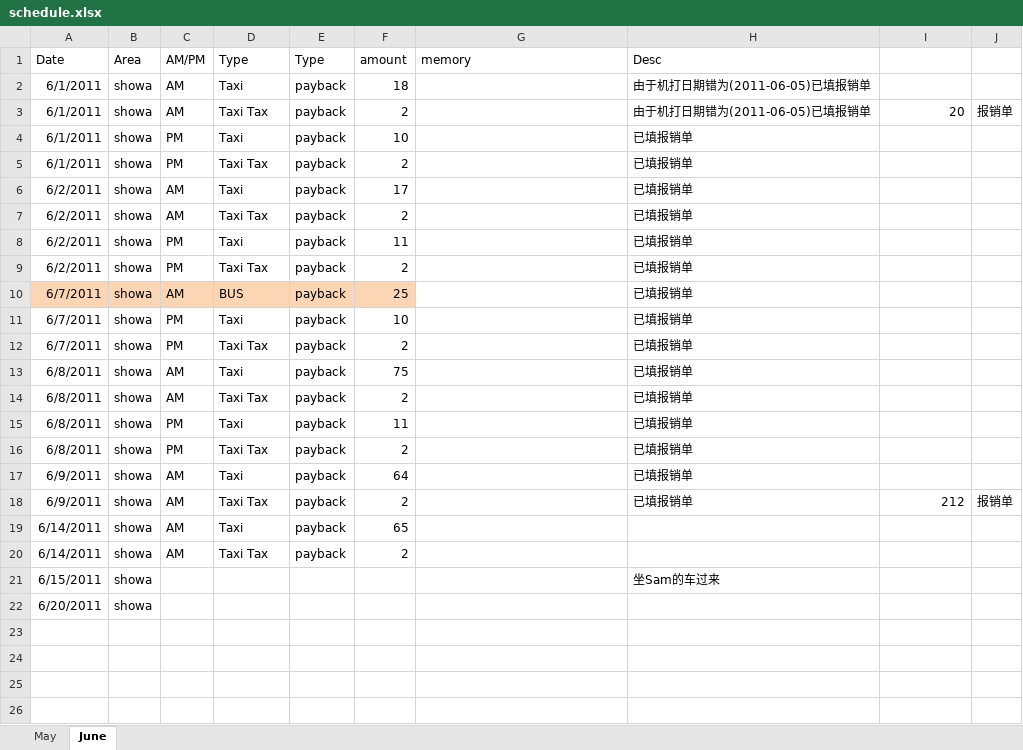
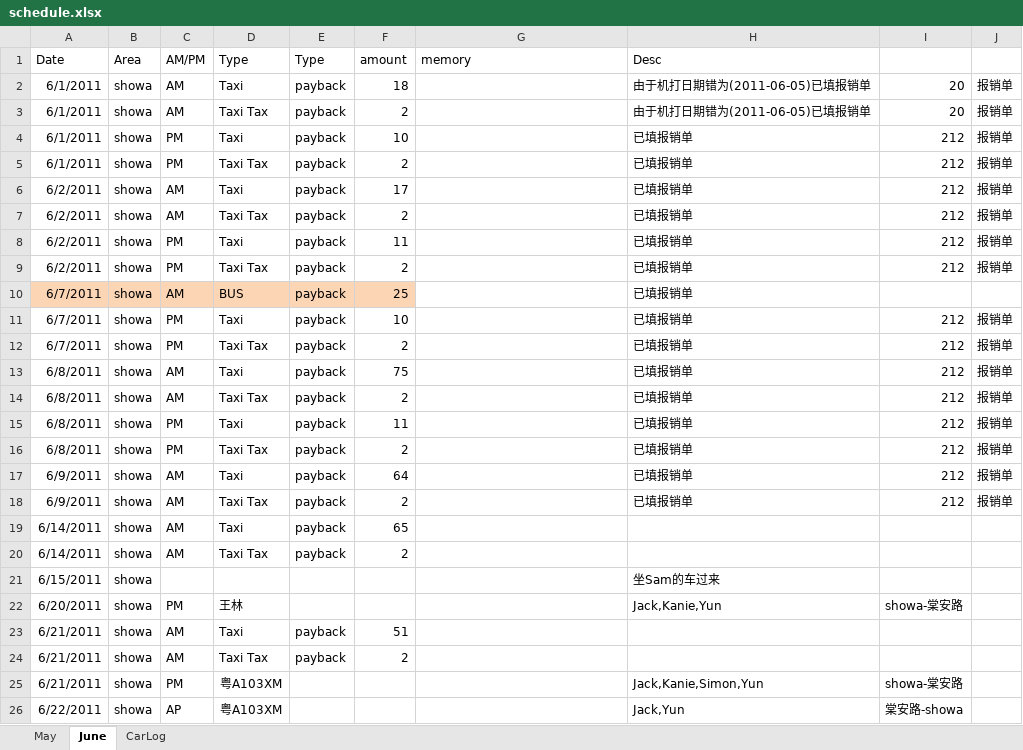
Before and after one commit to hubshi/liferecord, an Excel workbook: history/schedule.xlsx, sheet June, drawn as a sheet; values as stored, in another font and other column widths than the file's, no borders; the diff names each change by its address in the sheet, - before the commit and + after, or states it on an @@ line.

```diff
--- a/history/schedule.xlsx (sheet June)
+++ b/history/schedule.xlsx (sheet June)
+sheet tab: CarLog
-I2: (empty)
+I2: 20
-J2: (empty)
+J2: 报销单
-I4:I9: (empty)
+I4:I9: 212
-J4:J9: (empty)
+J4:J9: 报销单
-I11:I17: (empty)
+I11:I17: 212
-J11:J17: (empty)
+J11:J17: 报销单
-C22 (AM/PM): (empty)
+C22 (AM/PM): PM
-D22 (Type): (empty)
+D22 (Type): 王林
-H22 (Desc): (empty)
+H22 (Desc): Jack,Kanie,Yun
-I22: (empty)
+I22: showa-棠安路
+row 23: 6/21/2011 | showa | AM | Taxi | payback | 51
+row 24: 6/21/2011 | showa | AM | Taxi Tax | payback | 2
+row 25: 6/21/2011 | showa | PM | 粤A103XM |  |  |  | Jack,Kanie,Simon,Yun | showa-棠安路
+row 26: 6/22/2011 | showa | AP | 粤A103XM |  |  |  | Jack,Yun | 棠安路-showa
```
Also changed, not shown: 1 other file.
